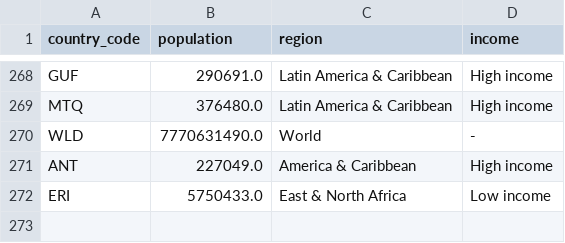
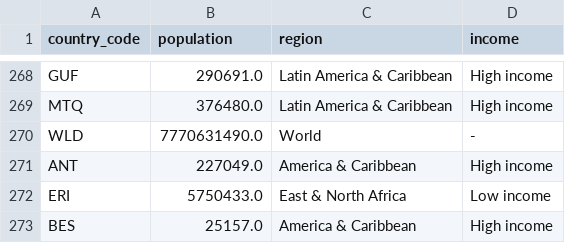
Before and after one commit to covid19-data/covid19-data, a CSV file: output/metadata/country/country_metadata.csv, drawn as a sheet; only a part is shown, gaps mark what is left out; the diff names each change by its address in the sheet, - before the commit and + after, or states it on an @@ line.

```diff
--- a/output/metadata/country/country_metadata.csv
+++ b/output/metadata/country/country_metadata.csv
+row 273: BES | 25157.0 | America & Caribbean | High income
```
Also changed, not shown: curation_data/country/extra_country_metadata.csv, output/cases/cases_us_states_nyt.csv, 7 other files.
